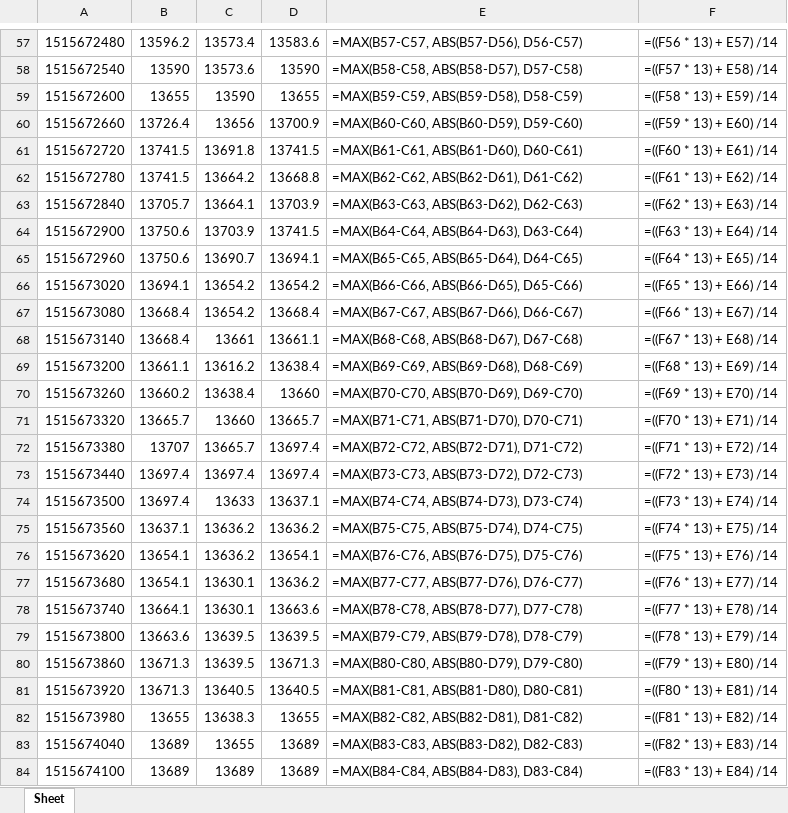
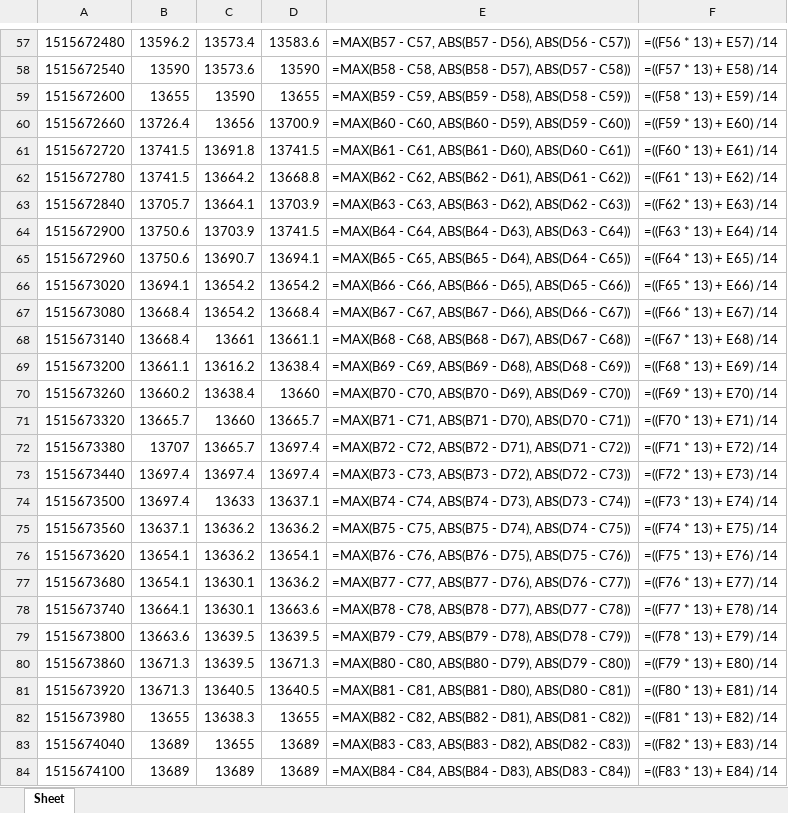
Before and after one commit to Kwuasimoto/rolling-ta, an Excel workbook: resources/btc-atr.xlsx, sheet Sheet, drawn as a sheet; only a part is shown, gaps mark what is left out; values as stored, in another font and other column widths than the file's, no borders; formulas are shown in place of their values; the diff covers the shown part only; the diff names each change by its address in the sheet, - before the commit and + after, or states it on an @@ line.

```diff
--- a/resources/btc-atr.xlsx (sheet Sheet)
+++ b/resources/btc-atr.xlsx (sheet Sheet)
-E57: =MAX(B57-C57, ABS(B57-D56), D56-C57)
+E57: =MAX(B57 - C57, ABS(B57 - D56), ABS(D56 - C57))
-E58: =MAX(B58-C58, ABS(B58-D57), D57-C58)
+E58: =MAX(B58 - C58, ABS(B58 - D57), ABS(D57 - C58))
-E59: =MAX(B59-C59, ABS(B59-D58), D58-C59)
+E59: =MAX(B59 - C59, ABS(B59 - D58), ABS(D58 - C59))
-E60: =MAX(B60-C60, ABS(B60-D59), D59-C60)
+E60: =MAX(B60 - C60, ABS(B60 - D59), ABS(D59 - C60))
-E61: =MAX(B61-C61, ABS(B61-D60), D60-C61)
+E61: =MAX(B61 - C61, ABS(B61 - D60), ABS(D60 - C61))
-E62: =MAX(B62-C62, ABS(B62-D61), D61-C62)
+E62: =MAX(B62 - C62, ABS(B62 - D61), ABS(D61 - C62))
-E63: =MAX(B63-C63, ABS(B63-D62), D62-C63)
+E63: =MAX(B63 - C63, ABS(B63 - D62), ABS(D62 - C63))
-E64: =MAX(B64-C64, ABS(B64-D63), D63-C64)
+E64: =MAX(B64 - C64, ABS(B64 - D63), ABS(D63 - C64))
-E65: =MAX(B65-C65, ABS(B65-D64), D64-C65)
+E65: =MAX(B65 - C65, ABS(B65 - D64), ABS(D64 - C65))
-E66: =MAX(B66-C66, ABS(B66-D65), D65-C66)
+E66: =MAX(B66 - C66, ABS(B66 - D65), ABS(D65 - C66))
-E67: =MAX(B67-C67, ABS(B67-D66), D66-C67)
+E67: =MAX(B67 - C67, ABS(B67 - D66), ABS(D66 - C67))
-E68: =MAX(B68-C68, ABS(B68-D67), D67-C68)
+E68: =MAX(B68 - C68, ABS(B68 - D67), ABS(D67 - C68))
-E69: =MAX(B69-C69, ABS(B69-D68), D68-C69)
+E69: =MAX(B69 - C69, ABS(B69 - D68), ABS(D68 - C69))
-E70: =MAX(B70-C70, ABS(B70-D69), D69-C70)
+E70: =MAX(B70 - C70, ABS(B70 - D69), ABS(D69 - C70))
-E71: =MAX(B71-C71, ABS(B71-D70), D70-C71)
+E71: =MAX(B71 - C71, ABS(B71 - D70), ABS(D70 - C71))
-E72: =MAX(B72-C72, ABS(B72-D71), D71-C72)
+E72: =MAX(B72 - C72, ABS(B72 - D71), ABS(D71 - C72))
-E73: =MAX(B73-C73, ABS(B73-D72), D72-C73)
+E73: =MAX(B73 - C73, ABS(B73 - D72), ABS(D72 - C73))
-E74: =MAX(B74-C74, ABS(B74-D73), D73-C74)
+E74: =MAX(B74 - C74, ABS(B74 - D73), ABS(D73 - C74))
-E75: =MAX(B75-C75, ABS(B75-D74), D74-C75)
+E75: =MAX(B75 - C75, ABS(B75 - D74), ABS(D74 - C75))
-E76: =MAX(B76-C76, ABS(B76-D75), D75-C76)
+E76: =MAX(B76 - C76, ABS(B76 - D75), ABS(D75 - C76))
-E77: =MAX(B77-C77, ABS(B77-D76), D76-C77)
+E77: =MAX(B77 - C77, ABS(B77 - D76), ABS(D76 - C77))
-E78: =MAX(B78-C78, ABS(B78-D77), D77-C78)
+E78: =MAX(B78 - C78, ABS(B78 - D77), ABS(D77 - C78))
-E79: =MAX(B79-C79, ABS(B79-D78), D78-C79)
+E79: =MAX(B79 - C79, ABS(B79 - D78), ABS(D78 - C79))
-E80: =MAX(B80-C80, ABS(B80-D79), D79-C80)
+E80: =MAX(B80 - C80, ABS(B80 - D79), ABS(D79 - C80))
-E81: =MAX(B81-C81, ABS(B81-D80), D80-C81)
+E81: =MAX(B81 - C81, ABS(B81 - D80), ABS(D80 - C81))
-E82: =MAX(B82-C82, ABS(B82-D81), D81-C82)
+E82: =MAX(B82 - C82, ABS(B82 - D81), ABS(D81 - C82))
-E83: =MAX(B83-C83, ABS(B83-D82), D82-C83)
+E83: =MAX(B83 - C83, ABS(B83 - D82), ABS(D82 - C83))
-E84: =MAX(B84-C84, ABS(B84-D83), D83-C84)
+E84: =MAX(B84 - C84, ABS(B84 - D83), ABS(D83 - C84))
```
Also changed, not shown: 172 edited cells elsewhere in this sheet, 1 other file.
